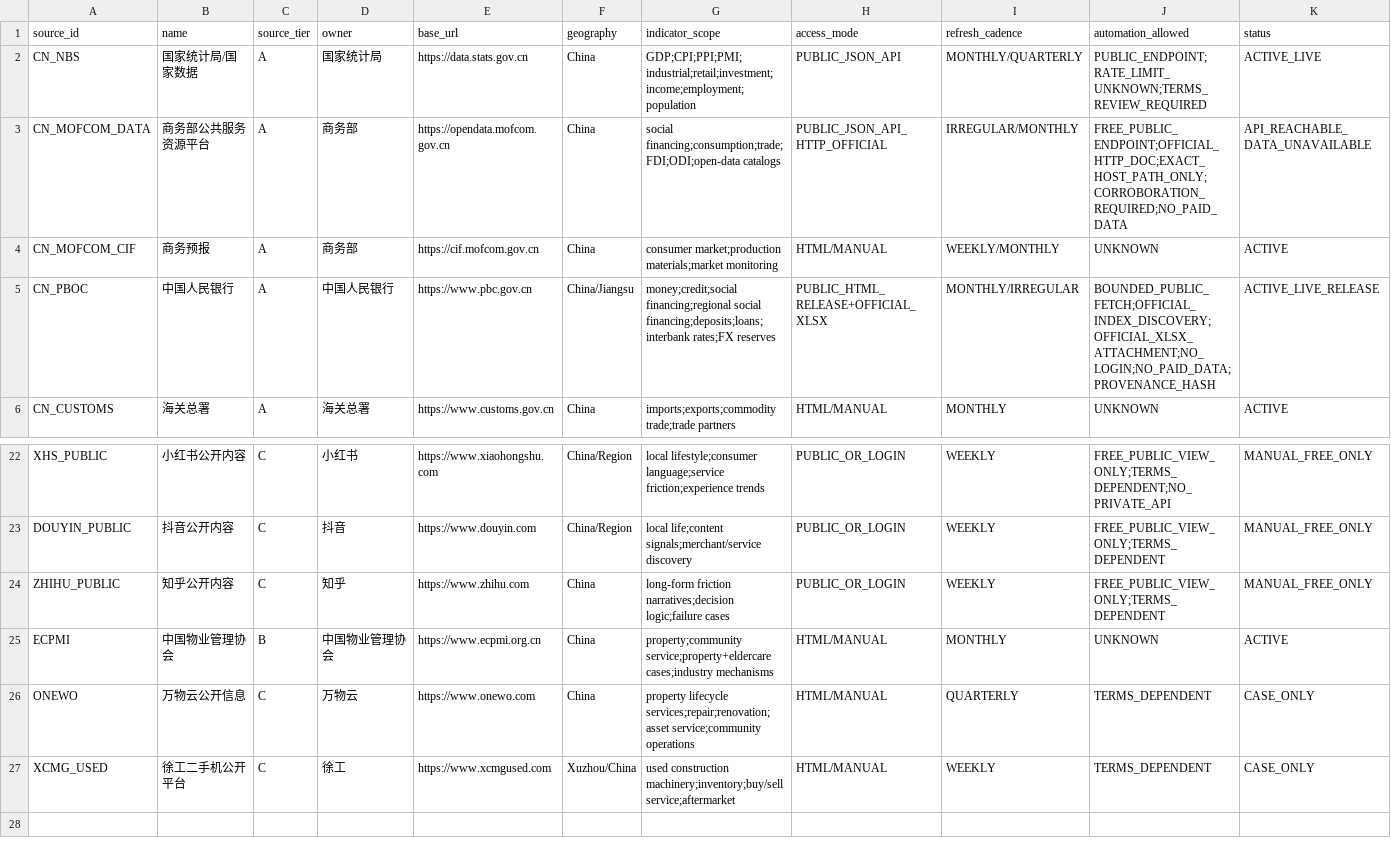
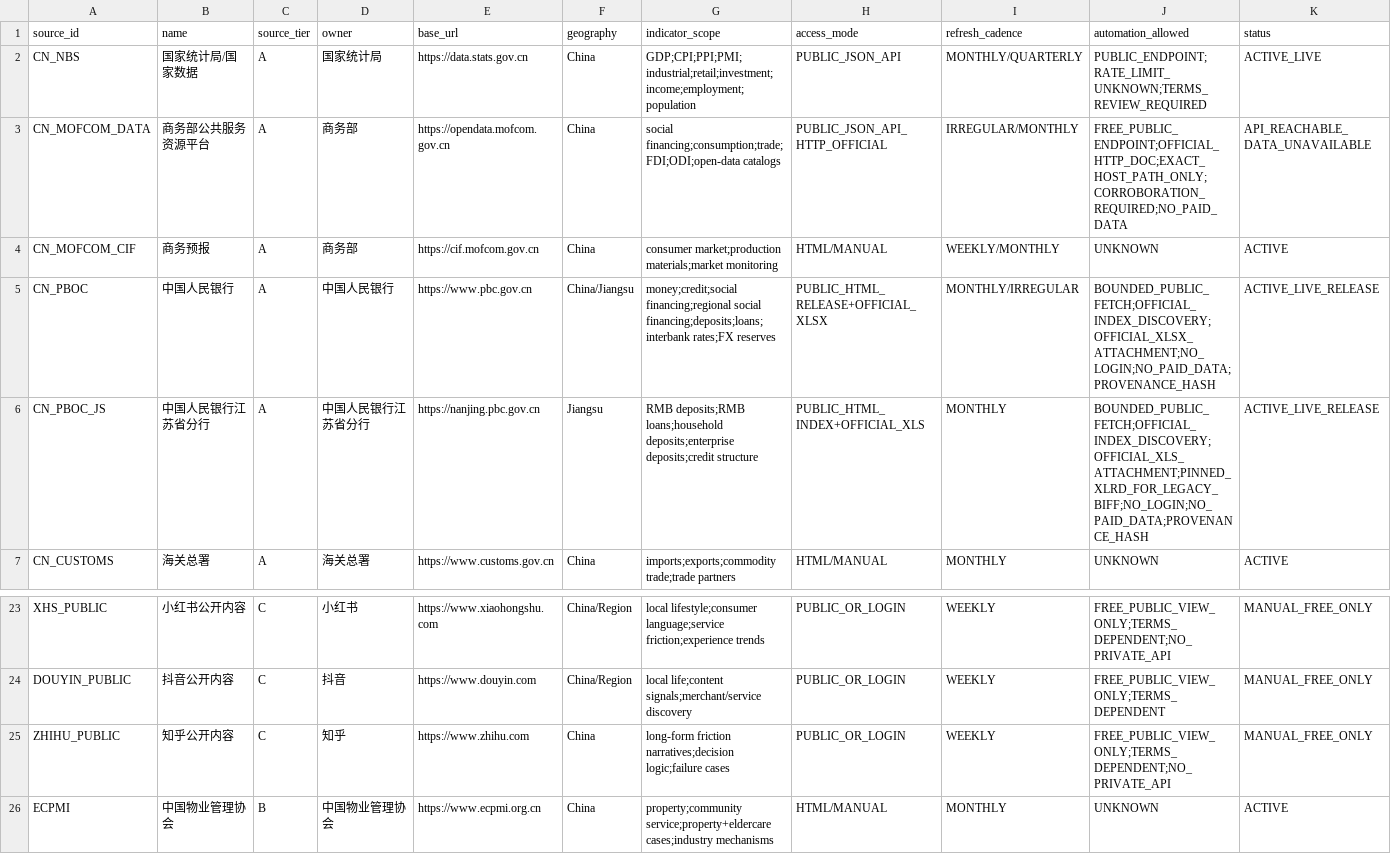
Before and after one commit to wanggenAi/opportunity-routing-engine, a CSV file: data/source_registry.csv, drawn as a sheet; only a part is shown, gaps mark what is left out; the shorter side is filled out with more unchanged rows.

Commit message:
Add live Jiangsu monthly credit money-flow feed (#23)
Add a bounded official PBC Jiangsu monthly credit/deposit pipeline with isolated legacy XLS parsing, semantic sheet/unit/period gates, provenance hashes, truth-preserving metric extraction, unit tests, and a live GitHub Actions evidence artifact.

```diff
--- a/data/source_registry.csv
+++ b/data/source_registry.csv
@@ -5,2 +5,3 @@ CN_MOFCOM_CIF,商务预报,A,商务部,https://cif.mofcom.gov.cn,China,"consumer
 CN_PBOC,中国人民银行,A,中国人民银行,https://www.pbc.gov.cn,China/Jiangsu,"money;credit;social financing;regional social financing;deposits;loans;interbank rates;FX reserves",PUBLIC_HTML_RELEASE+OFFICIAL_XLSX,MONTHLY/IRREGULAR,"BOUNDED_PUBLIC_FETCH;OFFICIAL_INDEX_DISCOVERY;OFFICIAL_XLSX_ATTACHMENT;NO_LOGIN;NO_PAID_DATA;PROVENANCE_HASH",ACTIVE_LIVE_RELEASE
+CN_PBOC_JS,中国人民银行江苏省分行,A,中国人民银行江苏省分行,https://nanjing.pbc.gov.cn,Jiangsu,"RMB deposits;RMB loans;household deposits;enterprise deposits;credit structure",PUBLIC_HTML_INDEX+OFFICIAL_XLS,MONTHLY,"BOUNDED_PUBLIC_FETCH;OFFICIAL_INDEX_DISCOVERY;OFFICIAL_XLS_ATTACHMENT;PINNED_XLRD_FOR_LEGACY_BIFF;NO_LOGIN;NO_PAID_DATA;PROVENANCE_HASH",ACTIVE_LIVE_RELEASE
 CN_CUSTOMS,海关总署,A,海关总署,https://www.customs.gov.cn,China,"imports;exports;commodity trade;trade partners",HTML/MANUAL,MONTHLY,UNKNOWN,ACTIVE
@@ -23,3 +24,3 @@ XHS_PUBLIC,小红书公开内容,C,小红书,https://www.xiaohongshu.com,China/R
 DOUYIN_PUBLIC,抖音公开内容,C,抖音,https://www.douyin.com,China/Region,"local life;content signals;merchant/service discovery",PUBLIC_OR_LOGIN,WEEKLY,"FREE_PUBLIC_VIEW_ONLY;TERMS_DEPENDENT",MANUAL_FREE_ONLY
-ZHIHU_PUBLIC,知乎公开内容,C,知乎,https://www.zhihu.com,China,"long-form friction narratives;decision logic;failure cases",PUBLIC_OR_LOGIN,WEEKLY,"FREE_PUBLIC_VIEW_ONLY;TERMS_DEPENDENT",MANUAL_FREE_ONLY
+ZHIHU_PUBLIC,知乎公开内容,C,知乎,https://www.zhihu.com,China,"long-form friction narratives;decision logic;failure cases",PUBLIC_OR_LOGIN,WEEKLY,"FREE_PUBLIC_VIEW_ONLY;TERMS_DEPENDENT;NO_PRIVATE_API",MANUAL_FREE_ONLY
 ECPMI,中国物业管理协会,B,中国物业管理协会,https://www.ecpmi.org.cn,China,"property;community service;property+eldercare cases;industry mechanisms",HTML/MANUAL,MONTHLY,UNKNOWN,ACTIVE
```
Also changed, not shown: 6 other files.
